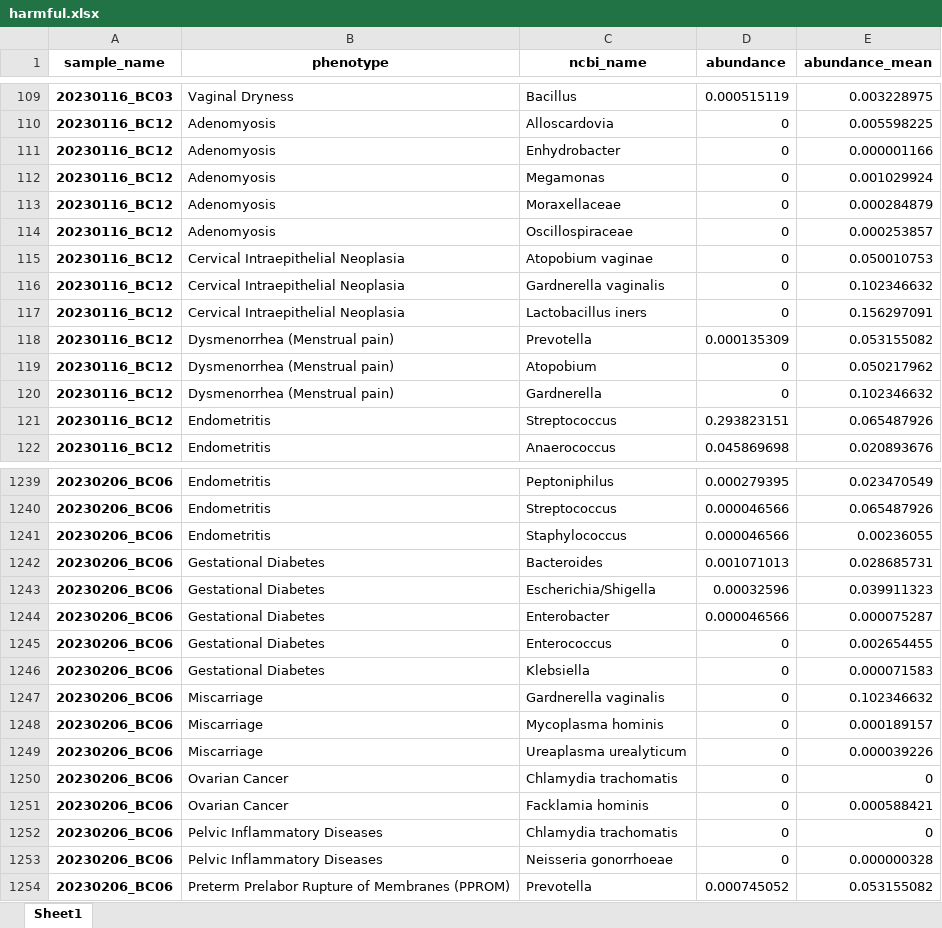
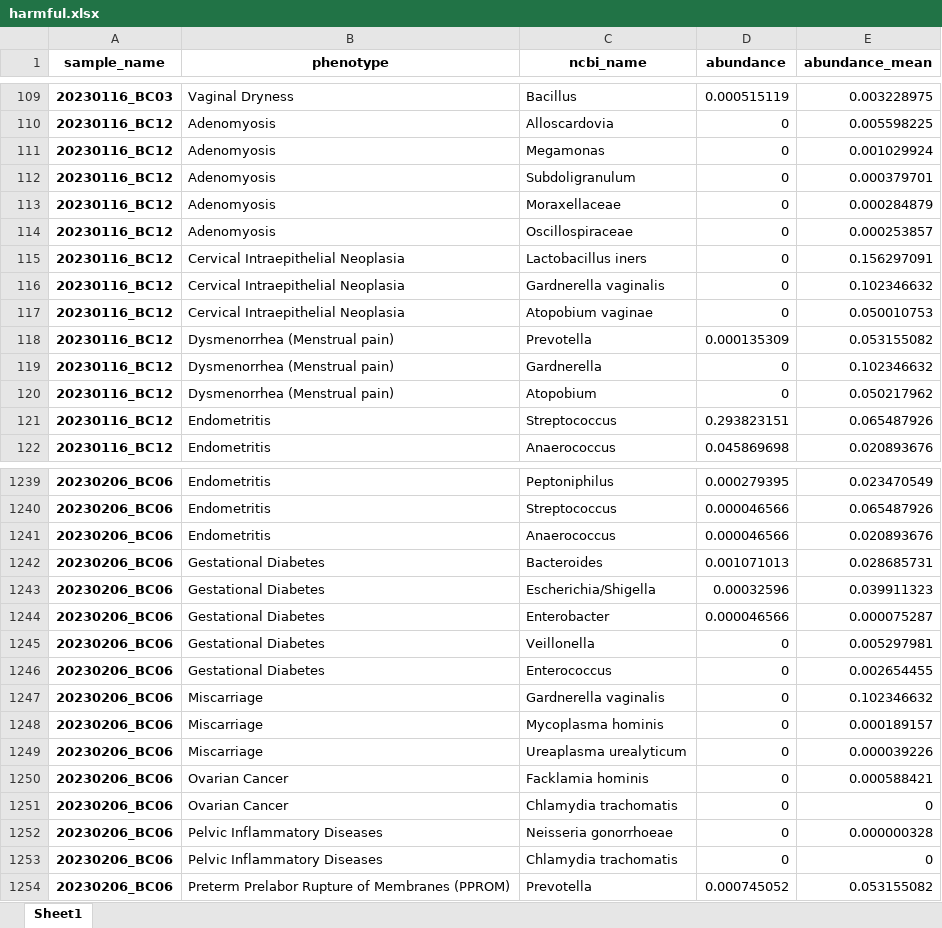
Before and after one commit to Gyungbu/vaginal_microbiome, an Excel workbook: output/harmful.xlsx, sheet Sheet1, drawn as a sheet; only a part is shown, gaps mark what is left out; values as stored, in another font and other column widths than the file's, no borders; removed rows and columns are numbered as before the commit, all else as after; the diff covers the shown part only; the diff names each change by its address in the sheet, - before the commit and + after, or states it on an @@ line.

```diff
--- a/output/harmful.xlsx (sheet Sheet1)
+++ b/output/harmful.xlsx (sheet Sheet1)
-row 111: 20230116_BC12 | Adenomyosis | Enhydrobacter | 0 | 0.000001166
+row 112: 20230116_BC12 | Adenomyosis | Subdoligranulum | 0 | 0.000379701
@@ row 115 moved to row 117: 20230116_BC12 @@
@@ row 119 moved to row 120: 20230116_BC12 @@
-C1241 (ncbi_name): Staphylococcus
+C1241 (ncbi_name): Anaerococcus
-E1241 (abundance_mean): 0.00236055
+E1241 (abundance_mean): 0.020893676
+row 1245: 20230206_BC06 | Gestational Diabetes | Veillonella | 0 | 0.005297981
-row 1246: 20230206_BC06 | Gestational Diabetes | Klebsiella | 0 | 0.000071583
@@ row 1250 moved to row 1251: 20230206_BC06 @@
@@ row 1252 moved to row 1253: 20230206_BC06 @@
```
Also changed, not shown: 65 added rows, 65 removed rows, 264 moved rows and 175 edited cells elsewhere in this sheet, input/vaginal_mrs.xlsx, output/beneficial.xlsx, 5 other files.
